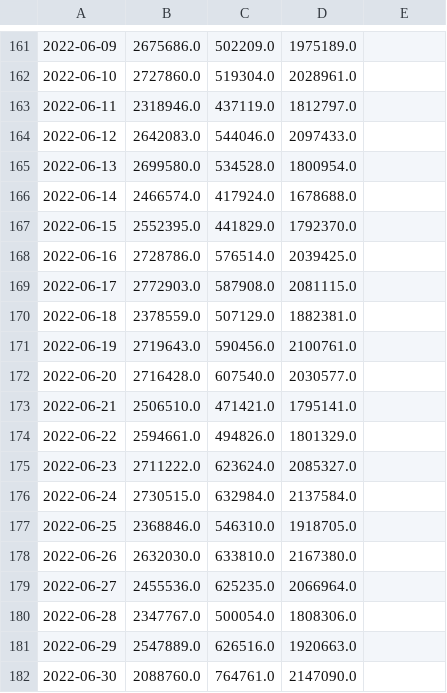
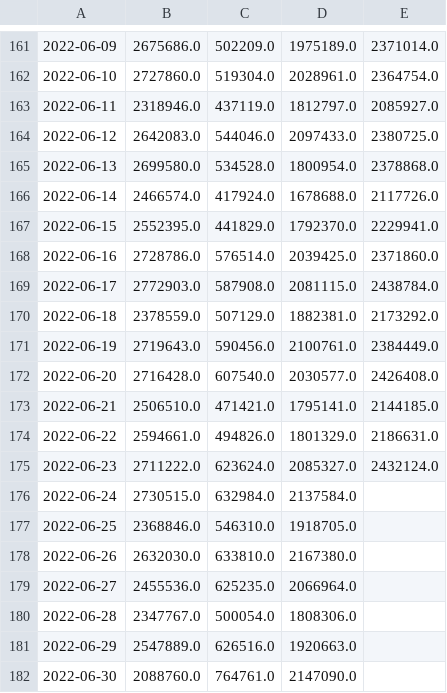
Before and after one commit to bbgatch/bbgatch.github.io, a CSV file: projects/tsa/data/tsa-by-year.csv, drawn as a sheet; only a part is shown, gaps mark what is left out; the diff covers the shown part only; the diff names each change by its address in the sheet, - before the commit and + after, or states it on an @@ line.

```diff
--- a/projects/tsa/data/tsa-by-year.csv
+++ b/projects/tsa/data/tsa-by-year.csv
-E161: (empty)
+E161: 2371014.0
-E162: (empty)
+E162: 2364754.0
-E163: (empty)
+E163: 2085927.0
-E164: (empty)
+E164: 2380725.0
-E165: (empty)
+E165: 2378868.0
-E166: (empty)
+E166: 2117726.0
-E167: (empty)
+E167: 2229941.0
-E168: (empty)
+E168: 2371860.0
-E169: (empty)
+E169: 2438784.0
-E170: (empty)
+E170: 2173292.0
-E171: (empty)
+E171: 2384449.0
-E172: (empty)
+E172: 2426408.0
-E173: (empty)
+E173: 2144185.0
-E174: (empty)
+E174: 2186631.0
-E175: (empty)
+E175: 2432124.0
```
Also changed, not shown: 28 edited cells elsewhere in this file, projects/tsa/data/tsa-orig.csv, 7 other files.
